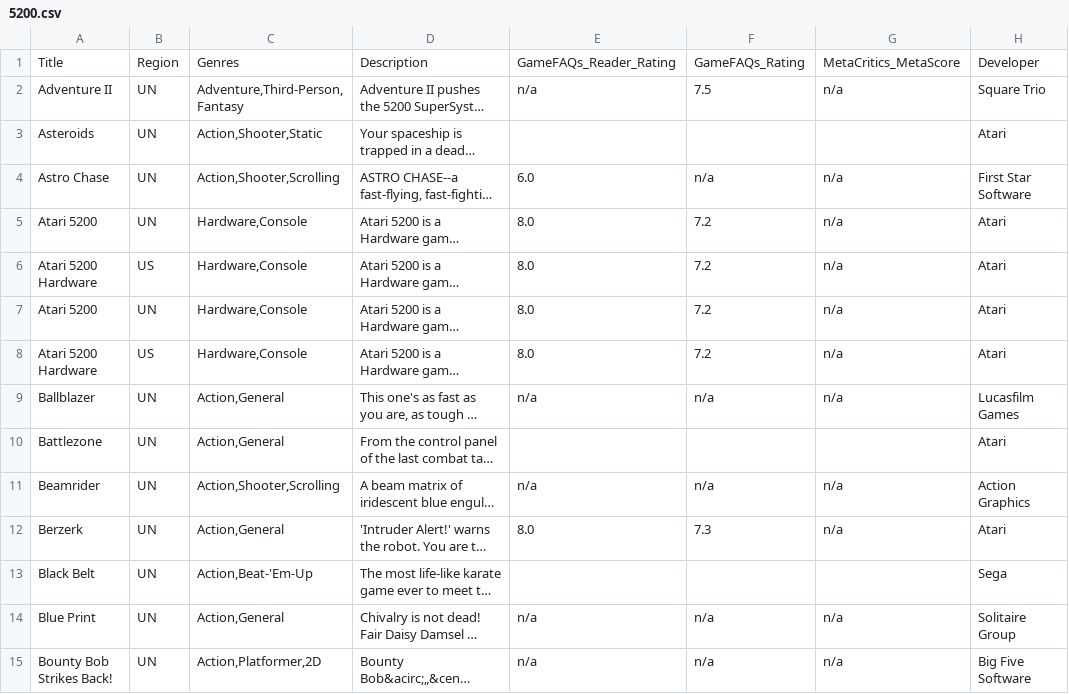
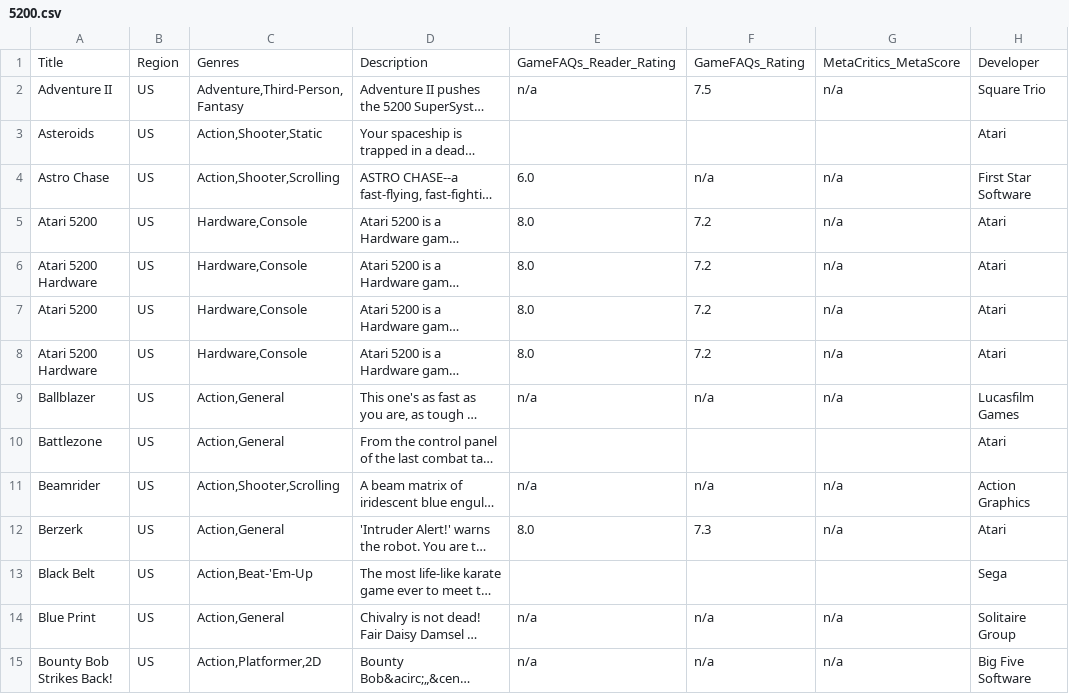
Before and after one commit to OpenVGDB/Parser, a CSV file: Parse/metadata/5200.csv, drawn as a sheet; only a part is shown; long unchanged cells end in …; the diff covers the shown part only; the diff names each change by its address in the sheet, - before the commit and + after, or states it on an @@ line.

```diff
--- a/Parse/metadata/5200.csv
+++ b/Parse/metadata/5200.csv
-B2:B5: UN
+B2:B5: US
-B7: UN
+B7: US
-B9:B15: UN
+B9:B15: US
```
Also changed, not shown: 86 edited cells elsewhere in this file, Parse/metadata/2600.csv, Parse/metadata/32X.csv, 21 other files.
